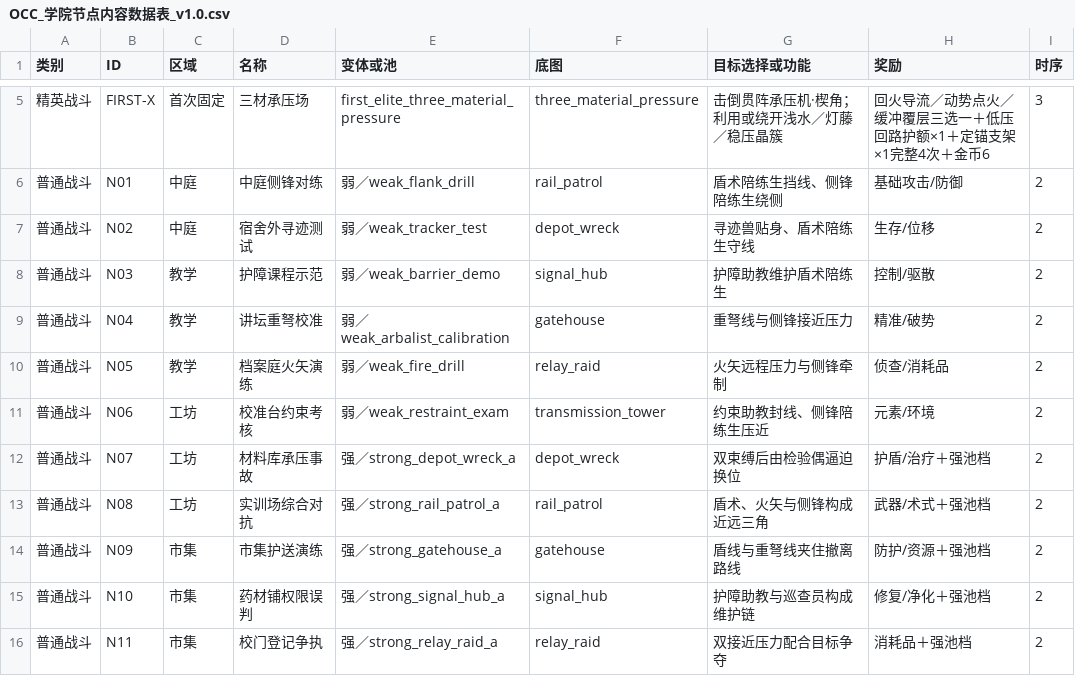
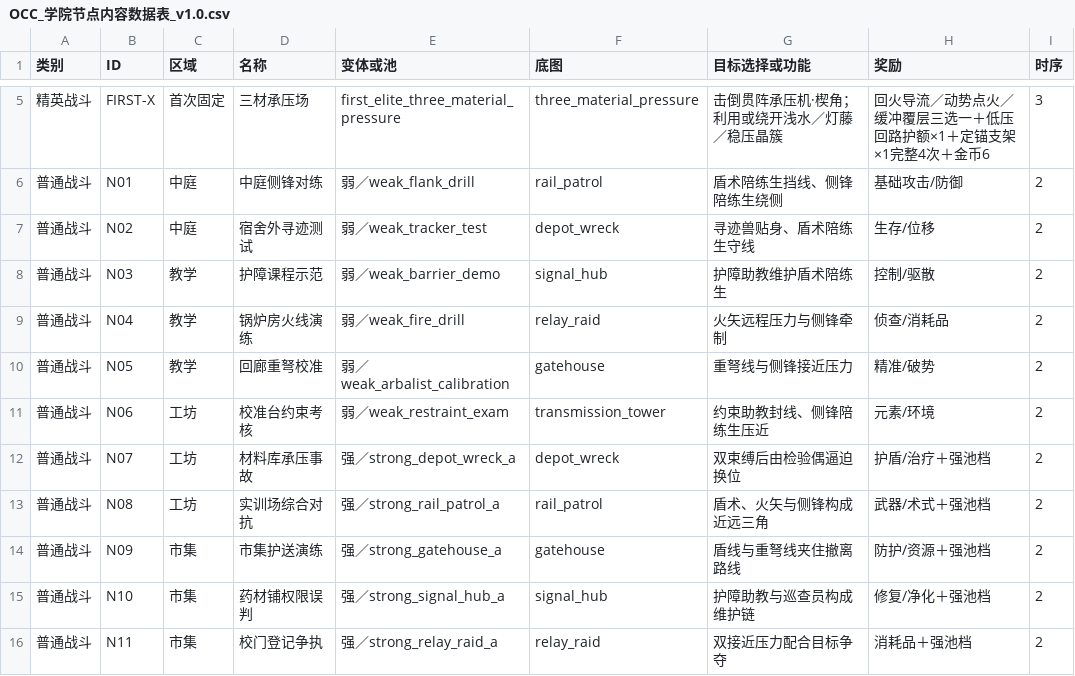
Before and after one commit to whitefool124/ooc, a CSV file: Worldbuilding/数据表/OCC_学院节点内容数据表_v1.0.csv, drawn as a sheet; only a part is shown, gaps mark what is left out.

```diff
--- a/Worldbuilding/数据表/OCC_学院节点内容数据表_v1.0.csv
+++ b/Worldbuilding/数据表/OCC_学院节点内容数据表_v1.0.csv
@@ -8,4 +8,4 @@
 "普通战斗","N03","教学","护障课程示范","弱／weak_barrier_demo","signal_hub","护障助教维护盾术陪练生","控制/驱散","2"
-"普通战斗","N04","教学","讲坛重弩校准","弱／weak_arbalist_calibration","gatehouse","重弩线与侧锋接近压力","精准/破势","2"
-"普通战斗","N05","教学","档案庭火矢演练","弱／weak_fire_drill","relay_raid","火矢远程压力与侧锋牵制","侦查/消耗品","2"
+"普通战斗","N04","教学","锅炉房火线演练","弱／weak_fire_drill","relay_raid","火矢远程压力与侧锋牵制","侦查/消耗品","2"
+"普通战斗","N05","教学","回廊重弩校准","弱／weak_arbalist_calibration","gatehouse","重弩线与侧锋接近压力","精准/破势","2"
 "普通战斗","N06","工坊","校准台约束考核","弱／weak_restraint_exam","transmission_tower","约束助教封线、侧锋陪练生压近","元素/环境","2"
```
Also changed, not shown: Worldbuilding/归档/2026-09-16_技能表统一转正/OCC_火系个人术式数据表_v1.0.csv, 54 other files.
